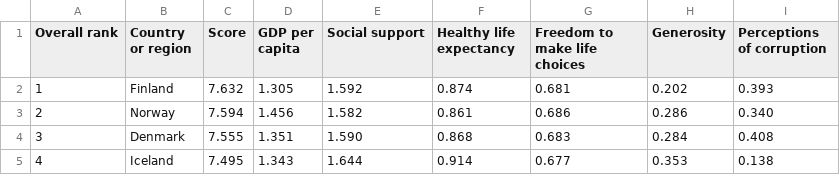
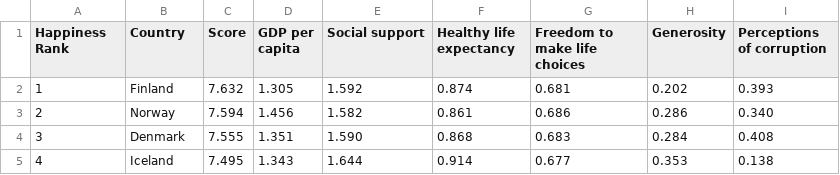
Before and after one commit to Danielgonen/DataScienceProject, a CSV file: MyProjectWHR/MyProjectWHR/static/Data/2018.csv, drawn as a sheet; only a part is shown.

```diff
--- a/MyProjectWHR/MyProjectWHR/static/Data/2018.csv
+++ b/MyProjectWHR/MyProjectWHR/static/Data/2018.csv
@@ -1,2 +1,2 @@
-Overall rank,Country or region,Score,GDP per capita,Social support,Healthy life expectancy,Freedom to make life choices,Generosity,Perceptions of corruption
+Happiness Rank,Country,Score,GDP per capita,Social support,Healthy life expectancy,Freedom to make life choices,Generosity,Perceptions of corruption
 1,Finland,7.632,1.305,1.592,0.874,0.681,0.202,0.393
```
Also changed, not shown: MyProjectWHR/MyProjectWHR/static/Data/2019.csv, 5 other files.
